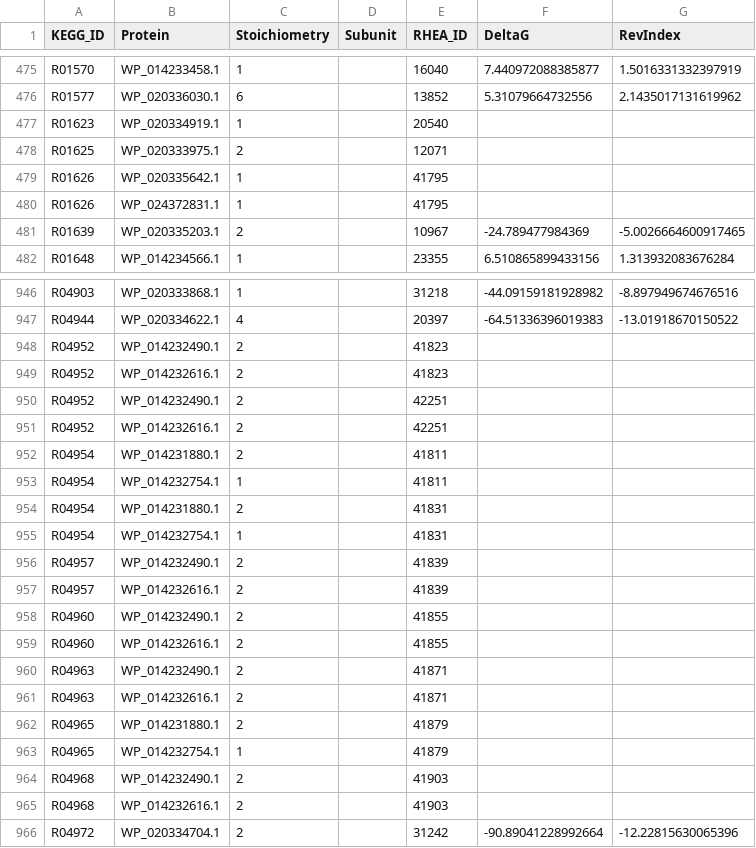
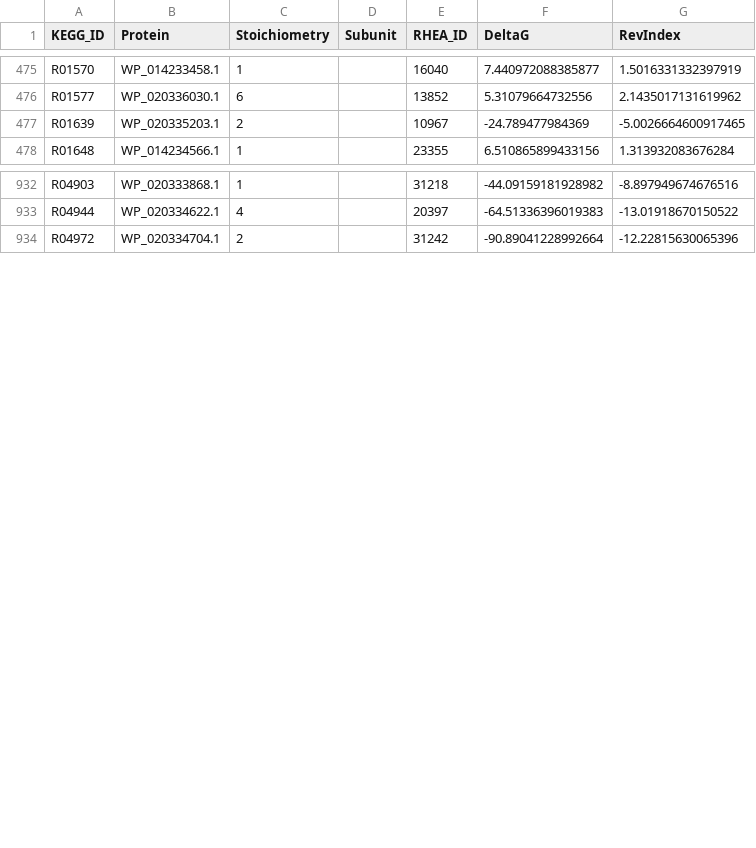
Before and after one commit to stelmo/VibrioNatriegens, a CSV file: data/model/metabolic_reactions.csv, drawn as a sheet; only a part is shown, gaps mark what is left out; the diff covers the shown part only; the diff names each change by its address in the sheet, - before the commit and + after, or states it on an @@ line.

```diff
--- a/data/model/metabolic_reactions.csv
+++ b/data/model/metabolic_reactions.csv
-row 477: R01623 | WP_020334919.1 | 1 |  | 20540
-row 478: R01625 | WP_020333975.1 | 2 |  | 12071
-row 479: R01626 | WP_020335642.1 | 1 |  | 41795
-row 480: R01626 | WP_024372831.1 | 1 |  | 41795
-row 948: R04952 | WP_014232490.1 | 2 |  | 41823
-row 949: R04952 | WP_014232616.1 | 2 |  | 41823
-row 950: R04952 | WP_014232490.1 | 2 |  | 42251
-row 951: R04952 | WP_014232616.1 | 2 |  | 42251
-row 952: R04954 | WP_014231880.1 | 2 |  | 41811
-row 953: R04954 | WP_014232754.1 | 1 |  | 41811
-row 954: R04954 | WP_014231880.1 | 2 |  | 41831
-row 955: R04954 | WP_014232754.1 | 1 |  | 41831
-row 956: R04957 | WP_014232490.1 | 2 |  | 41839
-row 957: R04957 | WP_014232616.1 | 2 |  | 41839
-row 958: R04960 | WP_014232490.1 | 2 |  | 41855
-row 959: R04960 | WP_014232616.1 | 2 |  | 41855
-row 960: R04963 | WP_014232490.1 | 2 |  | 41871
-row 961: R04963 | WP_014232616.1 | 2 |  | 41871
-row 962: R04965 | WP_014231880.1 | 2 |  | 41879
-row 963: R04965 | WP_014232754.1 | 1 |  | 41879
-row 964: R04968 | WP_014232490.1 | 2 |  | 41903
-row 965: R04968 | WP_014232616.1 | 2 |  | 41903
```
Also changed, not shown: 27 removed rows elsewhere in this file, 1 other file.
